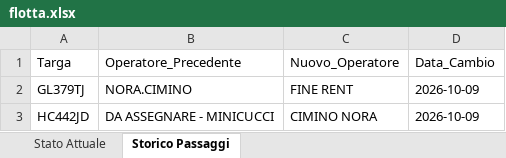
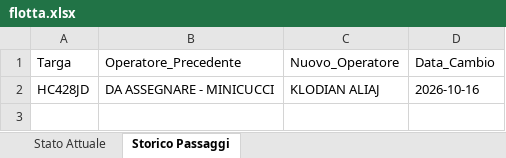
Before and after one commit to messinesetsrm-cell/db_auto, an Excel workbook: flotta.xlsx, sheet Storico Passaggi, drawn as a sheet; values as stored, in another font and other column widths than the file's, no borders; removed rows and columns are numbered as before the commit, all else as after; the diff names each change by its address in the sheet, - before the commit and + after, or states it on an @@ line.

```diff
--- a/flotta.xlsx (sheet Storico Passaggi)
+++ b/flotta.xlsx (sheet Storico Passaggi)
-row 2: GL379TJ | NORA.CIMINO | FINE RENT | 2026-10-09
-A2 (Targa): HC442JD
+A2 (Targa): HC428JD
-C2 (Nuovo_Operatore): CIMINO NORA
+C2 (Nuovo_Operatore): KLODIAN ALIAJ
-D2 (Data_Cambio): 2026-10-09
+D2 (Data_Cambio): 2026-10-16
```
Also changed, not shown: sheet Stato Attuale.
